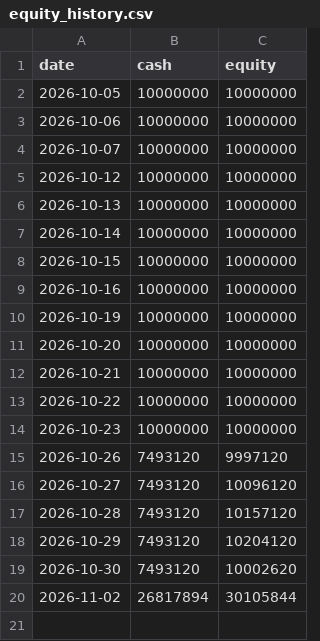
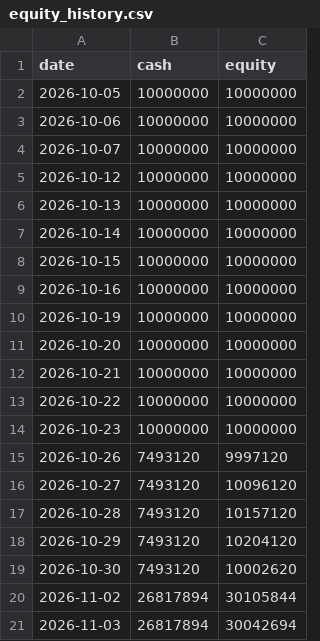
Before and after one commit to iceburg369/dca-agent, a CSV file: state/equity_history.csv, drawn as a sheet; the diff names each change by its address in the sheet, - before the commit and + after, or states it on an @@ line.

```diff
--- a/state/equity_history.csv
+++ b/state/equity_history.csv
+row 21: 2026-11-03 | 26817894 | 30042694
```
Also changed, not shown: 2 other files.
